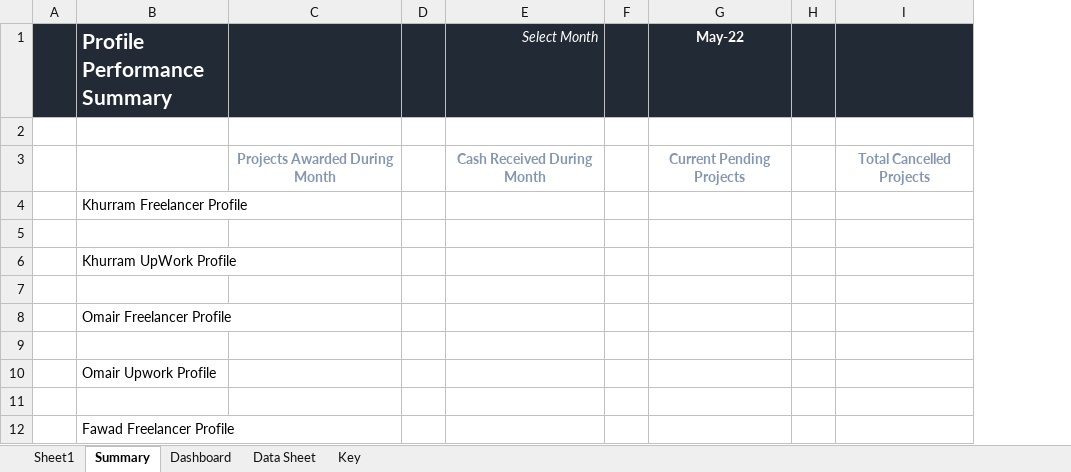
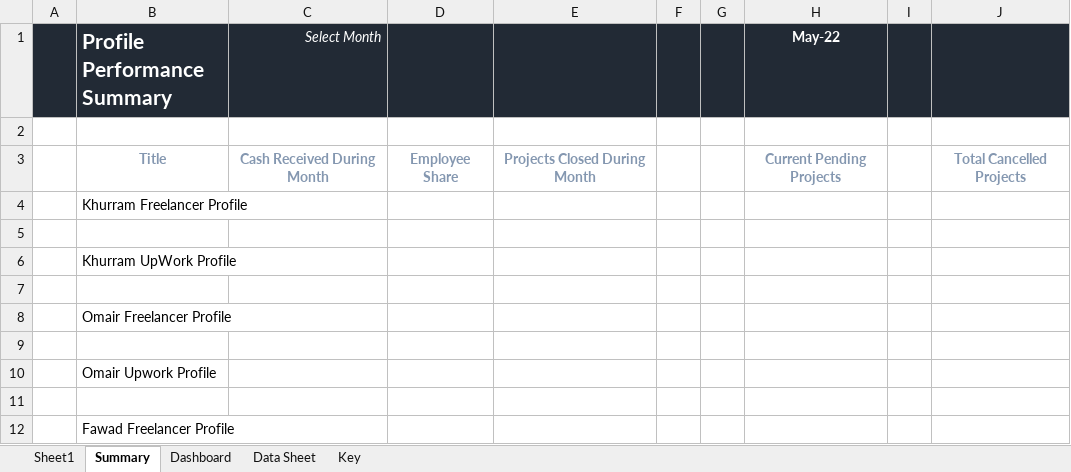
Before and after one commit to inside-brackets/xs4-management, an Excel workbook: documents/Main Dashboard V1.0.xlsx, sheet Summary, drawn as a sheet; only a part is shown; values as stored, in another font and other column widths than the file's, no borders; removed rows and columns are numbered as before the commit, all else as after; the diff names each change by its address in the sheet, - before the commit and + after, or states it on an @@ line.

```diff
--- a/documents/Main Dashboard V1.0.xlsx (sheet Summary)
+++ b/documents/Main Dashboard V1.0.xlsx (sheet Summary)
-column C, row 3: Projects Awarded During Month
-column D, empty
+column D, row 3: Employee Share
+column E, row 3: Projects Closed During Month
+column G, empty
-B3 (Profile Performance Summary): (empty)
+B3 (Profile Performance Summary): Title
```
Also changed, not shown: 9 other files.
